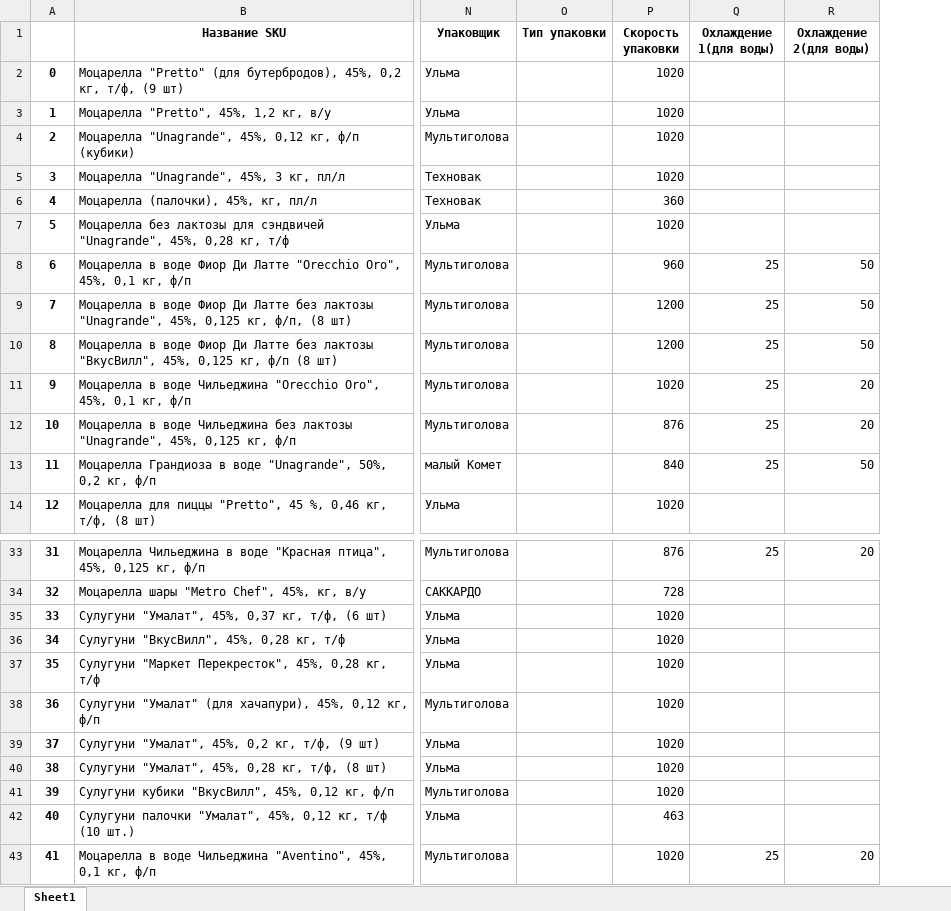
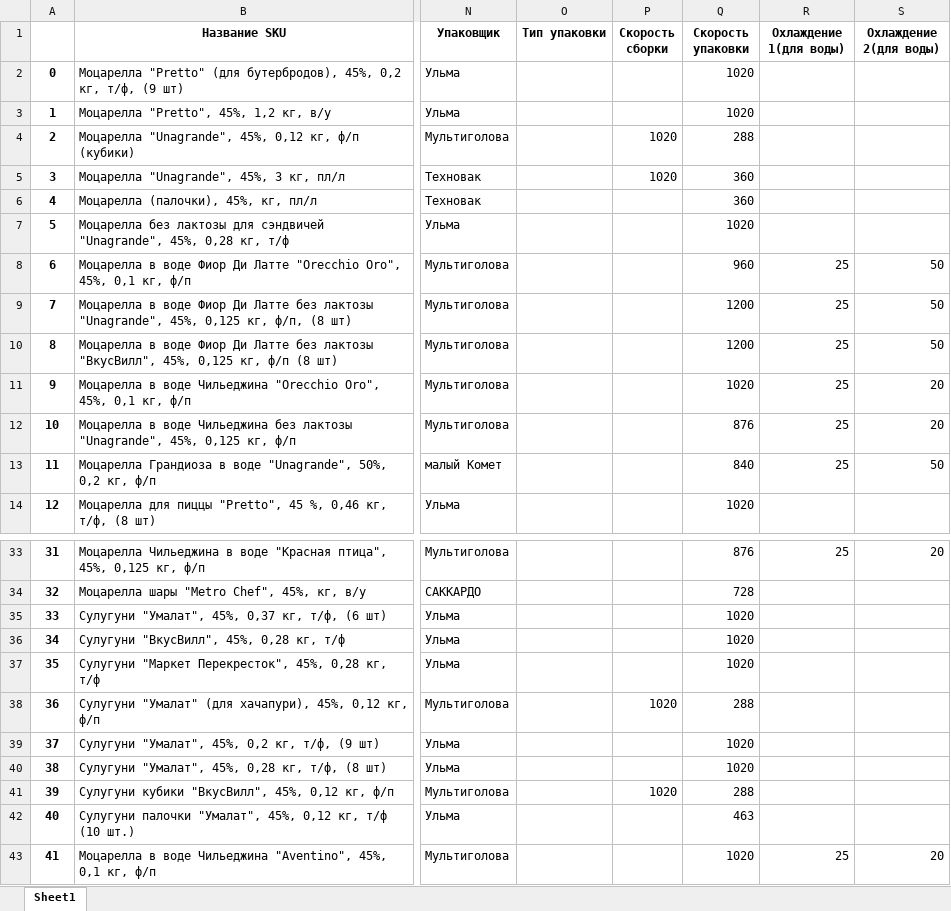
Before and after one commit to nkrokhmal/umalat, an Excel workbook: app/data/params_1020.xlsx, sheet Sheet1, drawn as a sheet; only a part is shown, gaps mark what is left out; values as stored, in another font and other column widths than the file's, no borders; addresses are those after the commit; the diff names each change by its address in the sheet, - before the commit and + after, or states it on an @@ line.

```diff
--- a/app/data/params_1020.xlsx (sheet Sheet1)
+++ b/app/data/params_1020.xlsx (sheet Sheet1)
+column P (Скорость сборки), rows 4-5: 1020 | 1020; rows 38-41: 1020 |  |  | 1020
-Q4 (Скорость упаковки): 1020
+Q4 (Скорость упаковки): 288
-Q5 (Скорость упаковки): 1020
+Q5 (Скорость упаковки): 360
-Q38 (Скорость упаковки): 1020
+Q38 (Скорость упаковки): 288
-Q41 (Скорость упаковки): 1020
+Q41 (Скорость упаковки): 288
```
Also changed, not shown: 5 other files.
